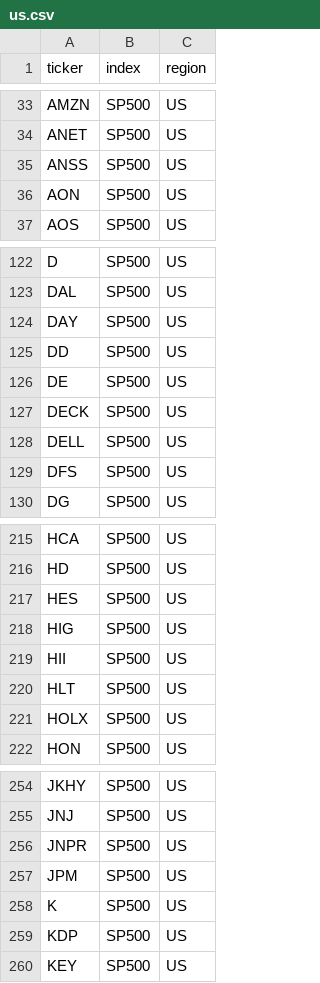
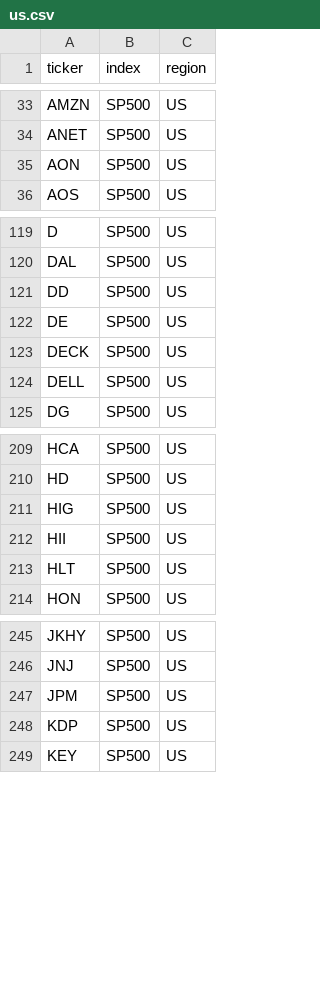
Before and after one commit to jmarx-dotcom/broker, a CSV file: src/broker/universe/data/us.csv, drawn as a sheet; only a part is shown, gaps mark what is left out; the diff covers the shown part only.

```diff
--- a/src/broker/universe/data/us.csv
+++ b/src/broker/universe/data/us.csv
@@ -34,3 +34,2 @@ AMZN,SP500,US
 ANET,SP500,US
-ANSS,SP500,US
 AON,SP500,US
@@ -123,3 +120,2 @@ D,SP500,US
 DAL,SP500,US
-DAY,SP500,US
 DD,SP500,US
@@ -128,3 +124,2 @@ DECK,SP500,US
 DELL,SP500,US
-DFS,SP500,US
 DG,SP500,US
@@ -216,3 +210,2 @@ HCA,SP500,US
 HD,SP500,US
-HES,SP500,US
 HIG,SP500,US
@@ -220,3 +213,2 @@ HII,SP500,US
 HLT,SP500,US
-HOLX,SP500,US
 HON,SP500,US
@@ -255,5 +246,3 @@ JKHY,SP500,US
 JNJ,SP500,US
-JNPR,SP500,US
 JPM,SP500,US
-K,SP500,US
 KDP,SP500,US
```
Also changed, not shown: 6 removed rows elsewhere in this file, src/broker/universe/data/europe.csv.
